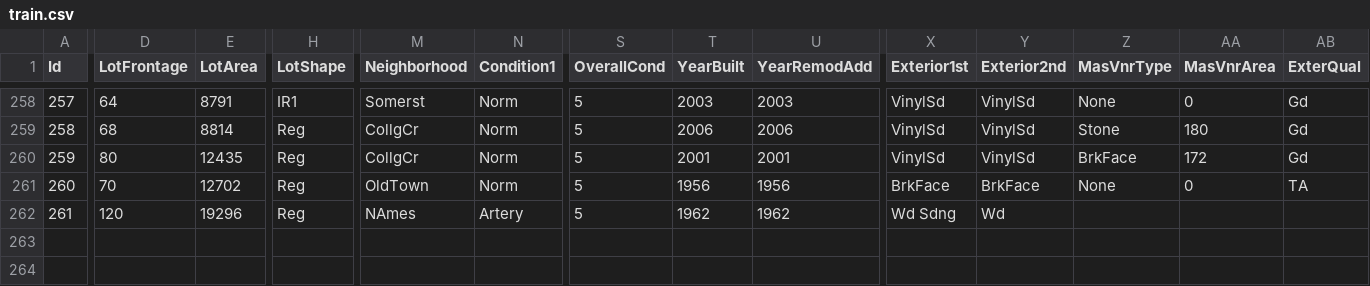
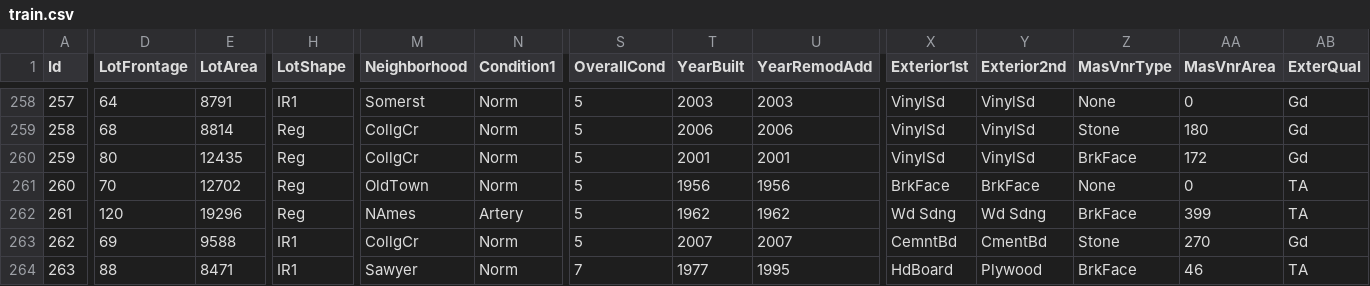
Before and after one commit to alioaza/-Architicture-Seminars-Msc-2nd-, a CSV file: train.csv, drawn as a sheet; only a part is shown, gaps mark what is left out; addresses are those after the commit; rows hold the shown columns only; the diff covers the shown part only; the diff names each change by its address in the sheet, - before the commit and + after, or states it on an @@ line.

```diff
--- a/train.csv
+++ b/train.csv
+row 262: 261 | 120 | 19296 | Reg | NAmes | Artery | 5 | 1962 | 1962 | Wd Sdng | Wd Sdng | BrkFace | 399 | TA
+row 263: 262 | 69 | 9588 | IR1 | CollgCr | Norm | 5 | 2007 | 2007 | CemntBd | CmentBd | Stone | 270 | Gd
@@ column A (Id) renumbered from row 264 down @@
-D264 (LotFrontage): 120
+D264 (LotFrontage): 88
-E264 (LotArea): 19296
+E264 (LotArea): 8471
-H264 (LotShape): Reg
+H264 (LotShape): IR1
-M264 (Neighborhood): NAmes
+M264 (Neighborhood): Sawyer
-N264 (Condition1): Artery
+N264 (Condition1): Norm
-S264 (OverallCond): 5
+S264 (OverallCond): 7
-T264 (YearBuilt): 1962
+T264 (YearBuilt): 1977
-U264 (YearRemodAdd): 1962
+U264 (YearRemodAdd): 1995
-X264 (Exterior1st): Wd Sdng
+X264 (Exterior1st): HdBoard
-Y264 (Exterior2nd): Wd
+Y264 (Exterior2nd): Plywood
-Z264 (MasVnrType): (empty)
+Z264 (MasVnrType): BrkFace
-AA264 (MasVnrArea): (empty)
+AA264 (MasVnrArea): 46
-AB264 (ExterQual): (empty)
+AB264 (ExterQual): TA
```
Also changed, not shown: 16 edited cells elsewhere in this file.
